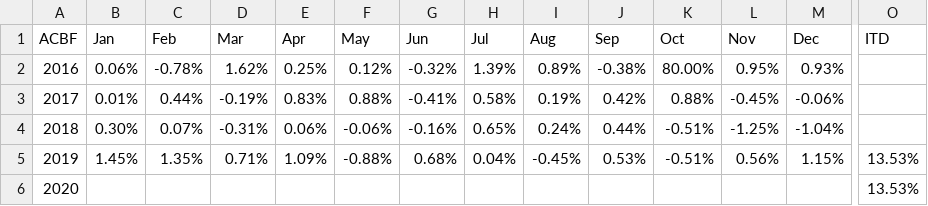
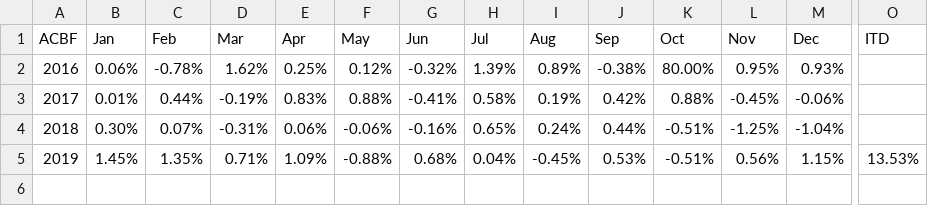
Before and after one commit to MuhmmadHamzatahir/altanawealth, a CSV file: assets/chart-data/acbf_monthly_perf_ALTCBAE.csv, drawn as a sheet; only a part is shown, gaps mark what is left out; rows hold the shown columns only; the diff names each change by its address in the sheet, - before the commit and + after, or states it on an @@ line.

Commit message:
Upload: assets/chart-data/acbf_monthly_perf_ALTCBAE.csv

```diff
--- a/assets/chart-data/acbf_monthly_perf_ALTCBAE.csv
+++ b/assets/chart-data/acbf_monthly_perf_ALTCBAE.csv
-row 6: 2020 |  |  |  |  |  |  |  |  |  |  |  |  | 13.53%
```
